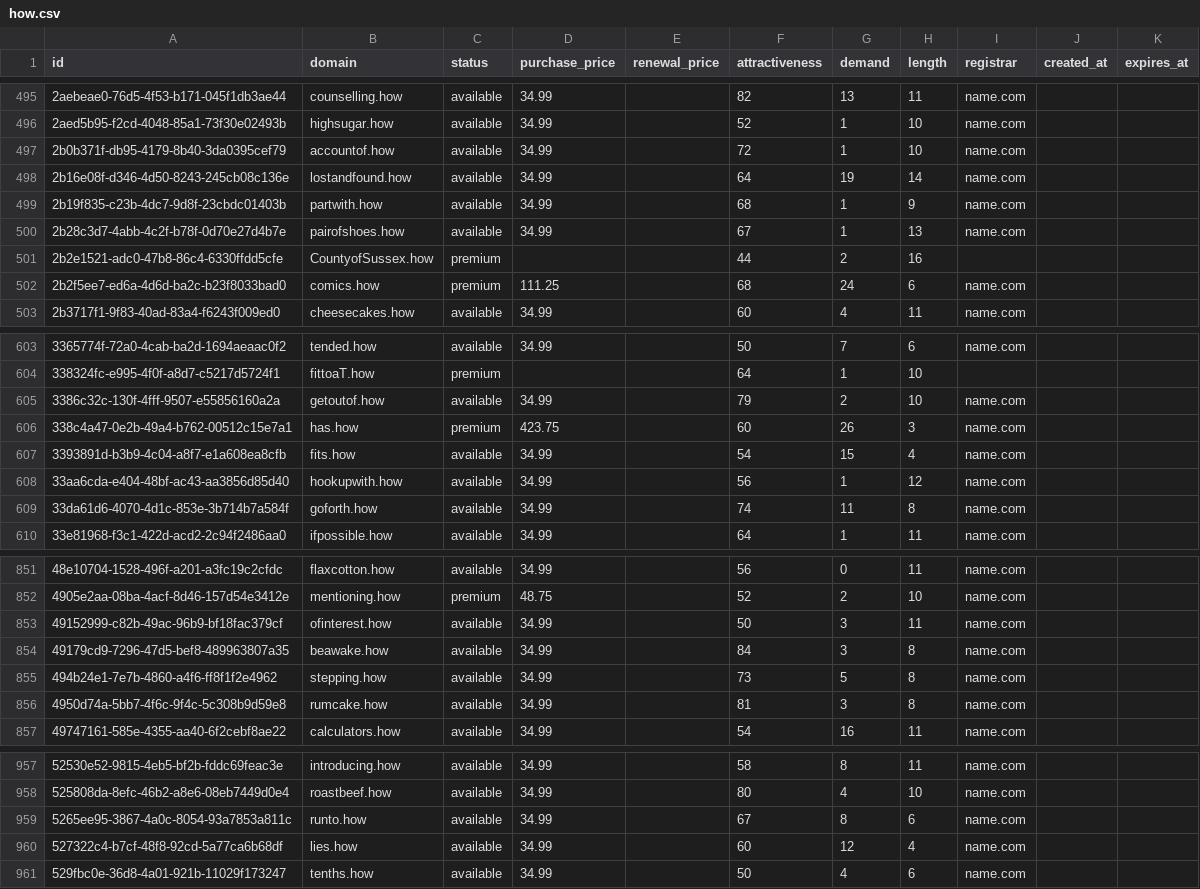
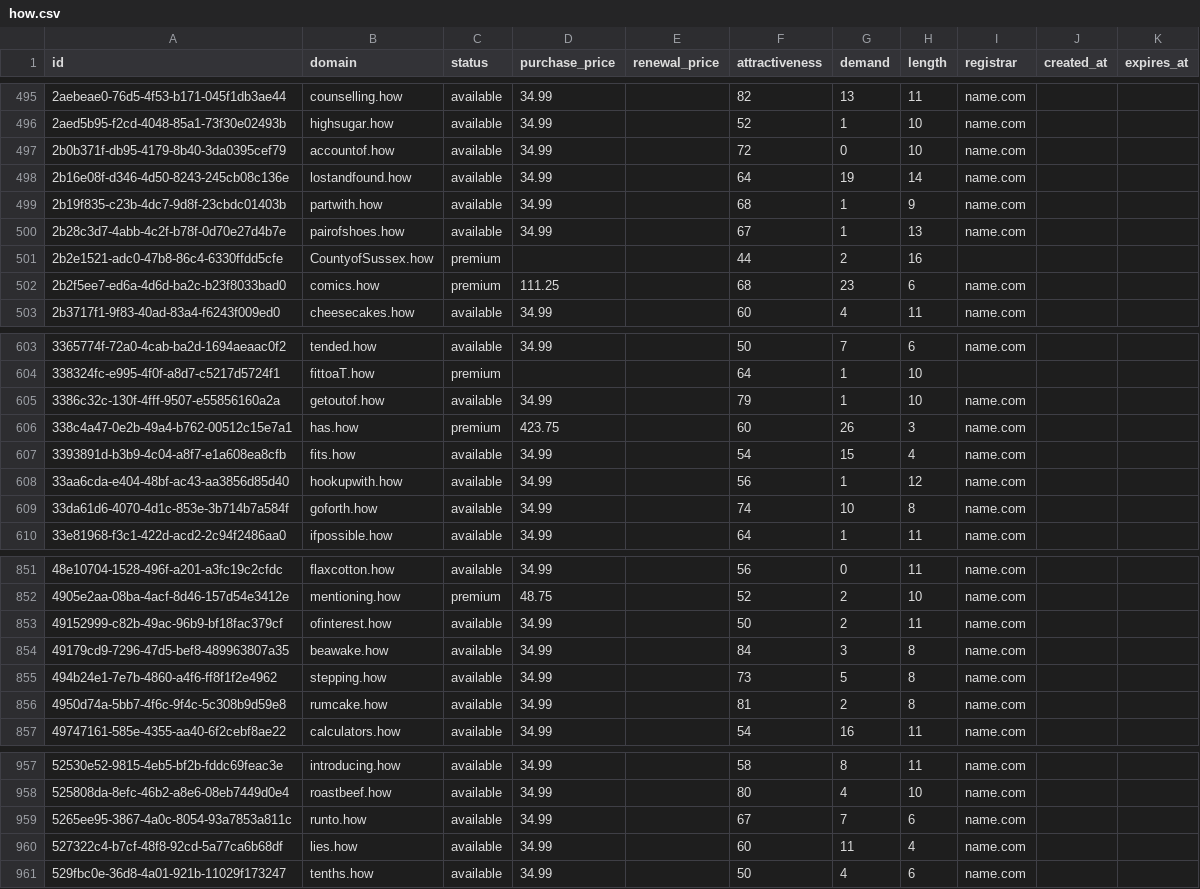
Before and after one commit to UniqueDomains/how-oneword-domains, a CSV file: how.csv, drawn as a sheet; only a part is shown, gaps mark what is left out; the diff covers the shown part only.

```diff
--- a/how.csv
+++ b/how.csv
@@ -496,3 +496,3 @@ id,domain,status,purchase_price,renewal_price,attractiveness,demand,length,regis
 2aed5b95-f2cd-4048-85a1-73f30e02493b,highsugar.how,available,34.99,,52,1,10,name.com,,
-2b0b371f-db95-4179-8b40-3da0395cef79,accountof.how,available,34.99,,72,1,10,name.com,,
+2b0b371f-db95-4179-8b40-3da0395cef79,accountof.how,available,34.99,,72,0,10,name.com,,
 2b16e08f-d346-4d50-8243-245cb08c136e,lostandfound.how,available,34.99,,64,19,14,name.com,,
@@ -501,3 +501,3 @@ id,domain,status,purchase_price,renewal_price,attractiveness,demand,length,regis
 2b2e1521-adc0-47b8-86c4-6330ffdd5cfe,CountyofSussex.how,premium,,,44,2,16,,,
-2b2f5ee7-ed6a-4d6d-ba2c-b23f8033bad0,comics.how,premium,111.25,,68,24,6,name.com,,
+2b2f5ee7-ed6a-4d6d-ba2c-b23f8033bad0,comics.how,premium,111.25,,68,23,6,name.com,,
 2b3717f1-9f83-40ad-83a4-f6243f009ed0,cheesecakes.how,available,34.99,,60,4,11,name.com,,
@@ -604,3 +604,3 @@ id,domain,status,purchase_price,renewal_price,attractiveness,demand,length,regis
 338324fc-e995-4f0f-a8d7-c5217d5724f1,fittoaT.how,premium,,,64,1,10,,,
-3386c32c-130f-4fff-9507-e55856160a2a,getoutof.how,available,34.99,,79,2,10,name.com,,
+3386c32c-130f-4fff-9507-e55856160a2a,getoutof.how,available,34.99,,79,1,10,name.com,,
 338c4a47-0e2b-49a4-b762-00512c15e7a1,has.how,premium,423.75,,60,26,3,name.com,,
@@ -608,3 +608,3 @@ id,domain,status,purchase_price,renewal_price,attractiveness,demand,length,regis
 33aa6cda-e404-48bf-ac43-aa3856d85d40,hookupwith.how,available,34.99,,56,1,12,name.com,,
-33da61d6-4070-4d1c-853e-3b714b7a584f,goforth.how,available,34.99,,74,11,8,name.com,,
+33da61d6-4070-4d1c-853e-3b714b7a584f,goforth.how,available,34.99,,74,10,8,name.com,,
 33e81968-f3c1-422d-acd2-2c94f2486aa0,ifpossible.how,available,34.99,,64,1,11,name.com,,
@@ -852,6 +852,6 @@ id,domain,status,purchase_price,renewal_price,attractiveness,demand,length,regis
 4905e2aa-08ba-4acf-8d46-157d54e3412e,mentioning.how,premium,48.75,,52,2,10,name.com,,
-49152999-c82b-49ac-96b9-bf18fac379cf,ofinterest.how,available,34.99,,50,3,11,name.com,,
+49152999-c82b-49ac-96b9-bf18fac379cf,ofinterest.how,available,34.99,,50,2,11,name.com,,
 49179cd9-7296-47d5-bef8-489963807a35,beawake.how,available,34.99,,84,3,8,name.com,,
 494b24e1-7e7b-4860-a4f6-ff8f1f2e4962,stepping.how,available,34.99,,73,5,8,name.com,,
-4950d74a-5bb7-4f6c-9f4c-5c308b9d59e8,rumcake.how,available,34.99,,81,3,8,name.com,,
+4950d74a-5bb7-4f6c-9f4c-5c308b9d59e8,rumcake.how,available,34.99,,81,2,8,name.com,,
 49747161-585e-4355-aa40-6f2cebf8ae22,calculators.how,available,34.99,,54,16,11,name.com,,
@@ -958,4 +958,4 @@ id,domain,status,purchase_price,renewal_price,attractiveness,demand,length,regis
 525808da-8efc-46b2-a8e6-08eb7449d0e4,roastbeef.how,available,34.99,,80,4,10,name.com,,
-5265ee95-3867-4a0c-8054-93a7853a811c,runto.how,available,34.99,,67,8,6,name.com,,
-527322c4-b7cf-48f8-92cd-5a77ca6b68df,lies.how,available,34.99,,60,12,4,name.com,,
+5265ee95-3867-4a0c-8054-93a7853a811c,runto.how,available,34.99,,67,7,6,name.com,,
+527322c4-b7cf-48f8-92cd-5a77ca6b68df,lies.how,available,34.99,,60,11,4,name.com,,
 529fbc0e-36d8-4a01-921b-11029f173247,tenths.how,available,34.99,,50,4,6,name.com,,
```
Also changed, not shown: 48 edited cells elsewhere in this file, 4 other files.
